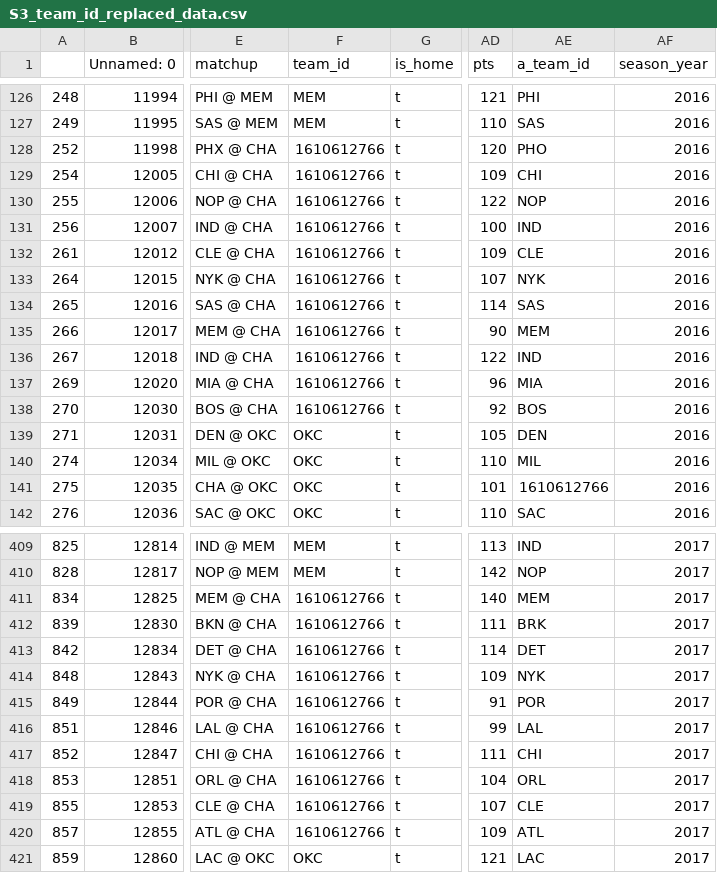
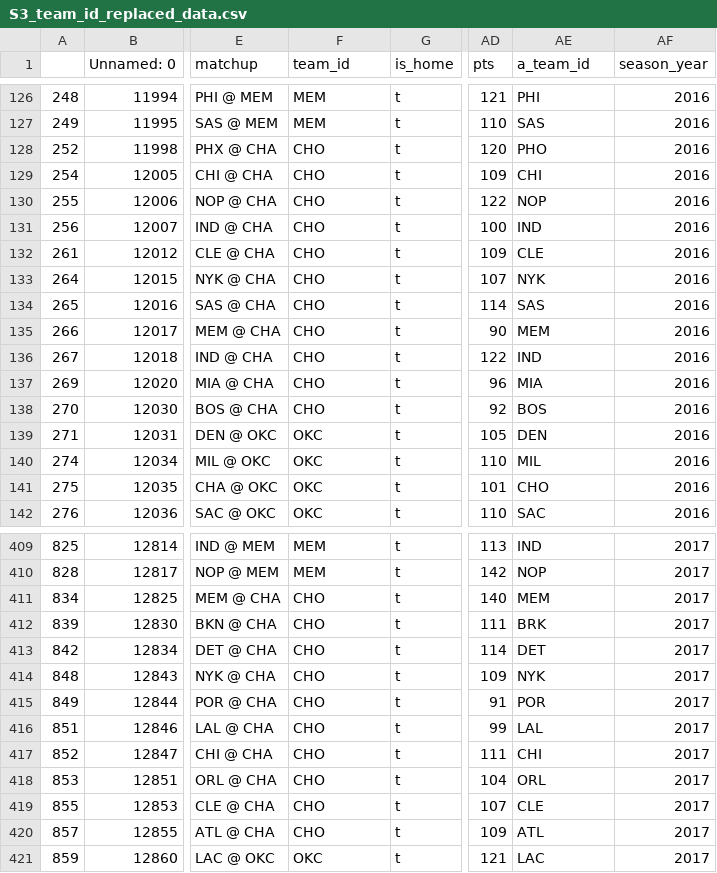
Before and after one commit to agosh-saini/NBA_Forecaster, a CSV file: data_cleanup/modified_data/S3_team_id_replaced_data.csv, drawn as a sheet; only a part is shown, gaps mark what is left out; the diff covers the shown part only; the diff names each change by its address in the sheet, - before the commit and + after, or states it on an @@ line.

```diff
--- a/data_cleanup/modified_data/S3_team_id_replaced_data.csv
+++ b/data_cleanup/modified_data/S3_team_id_replaced_data.csv
-F128:F138 (team_id): 1610612766
+F128:F138 (team_id): CHO
-AE141 (a_team_id): 1610612766
+AE141 (a_team_id): CHO
-F411:F420 (team_id): 1610612766
+F411:F420 (team_id): CHO
```
Also changed, not shown: 154 edited cells elsewhere in this file, data_cleanup/modified_data/S4_finalized_data.csv, 1 other file.
